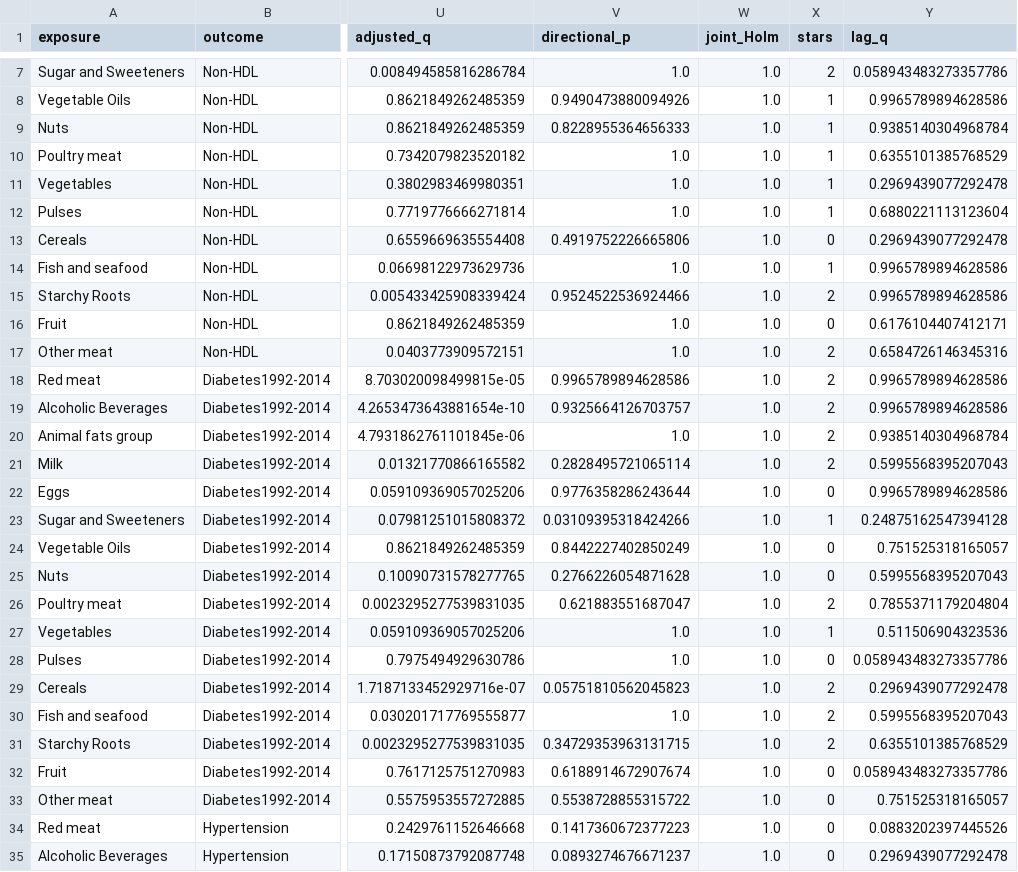
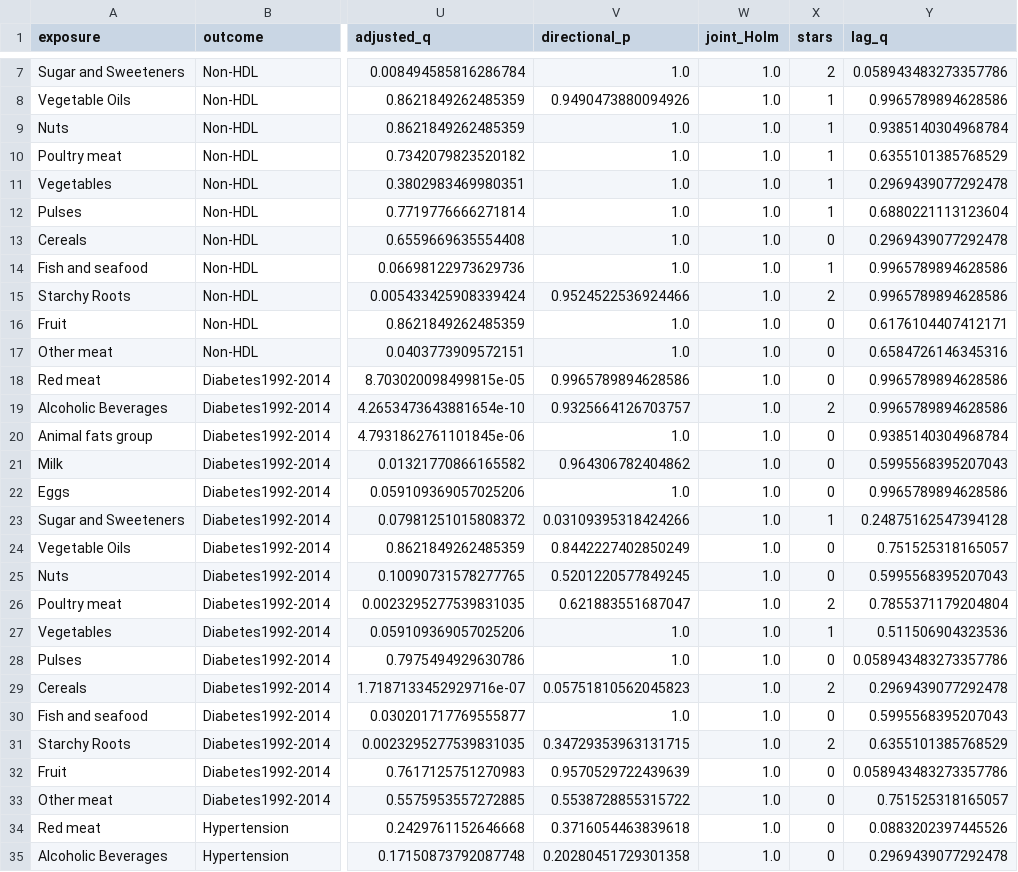
Before and after one commit to Hongyuema/tsgma, a CSV file: reference_results/primary_grades.csv, drawn as a sheet; only a part is shown, gaps mark what is left out; the diff covers the shown part only; the diff names each change by its address in the sheet, - before the commit and + after, or states it on an @@ line.

Commit message:
Update primary grades under the cumulative rule

```diff
--- a/reference_results/primary_grades.csv
+++ b/reference_results/primary_grades.csv
-V9 (directional_p): 0.8228955364656333
+V9 (directional_p): 1.0
-V13 (directional_p): 0.4919752226665806
+V13 (directional_p): 1.0
-X17:X18 (stars): 2
+X17:X18 (stars): 0
-X20:X21 (stars): 2
+X20:X21 (stars): 0
-V21 (directional_p): 0.2828495721065114
+V21 (directional_p): 0.964306782404862
-V22 (directional_p): 0.9776358286243644
+V22 (directional_p): 1.0
-V25 (directional_p): 0.2766226054871628
+V25 (directional_p): 0.5201220577849245
-X30 (stars): 2
+X30 (stars): 0
-V32 (directional_p): 0.6188914672907674
+V32 (directional_p): 0.9570529722439639
-V34 (directional_p): 0.1417360672377223
+V34 (directional_p): 0.3716054463839618
-V35 (directional_p): 0.0893274676671237
+V35 (directional_p): 0.20280451729301358
```
Also changed, not shown: 5 edited cells elsewhere in this file.
